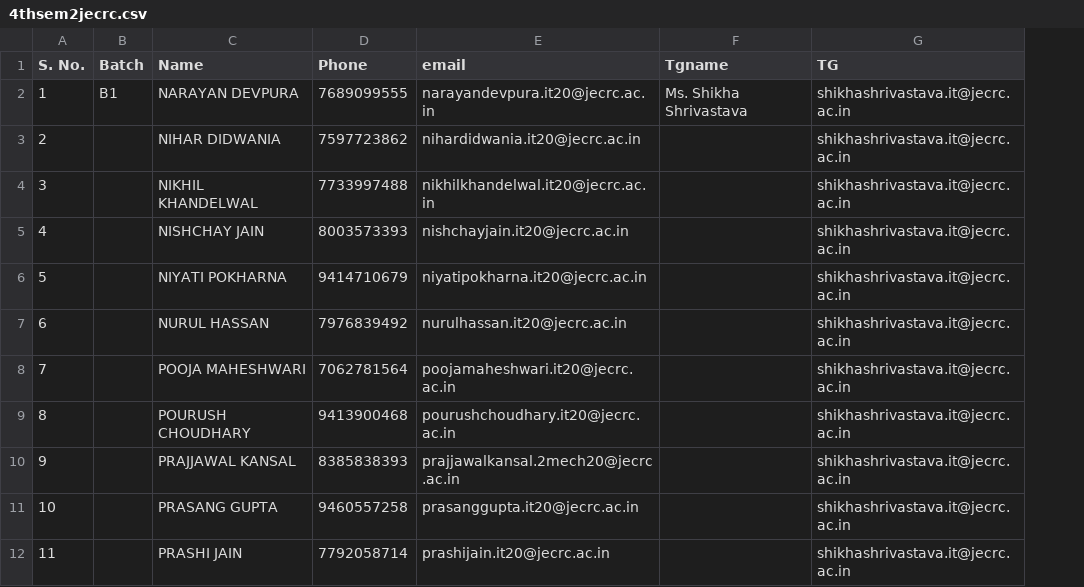
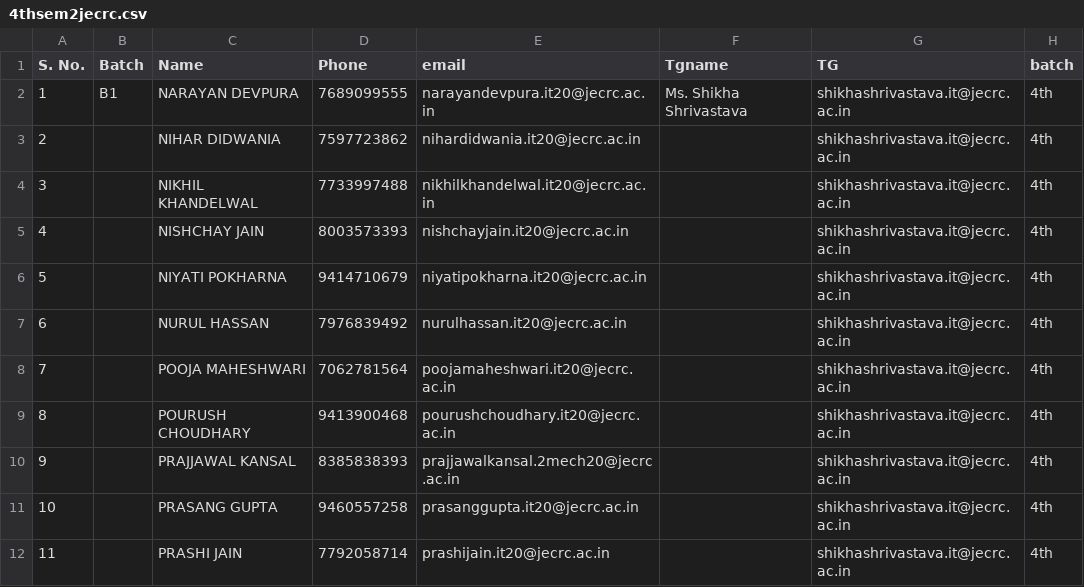
Before and after one commit to prashantspandey/BodhiAI, a CSV file: client_info/jecrc/4thsem2jecrc.csv, drawn as a sheet; only a part is shown; the diff names each change by its address in the sheet, - before the commit and + after, or states it on an @@ line.

Commit message:
batch added in sheet

```diff
--- a/client_info/jecrc/4thsem2jecrc.csv
+++ b/client_info/jecrc/4thsem2jecrc.csv
+column H (batch), rows 2-12: all 4th
```
